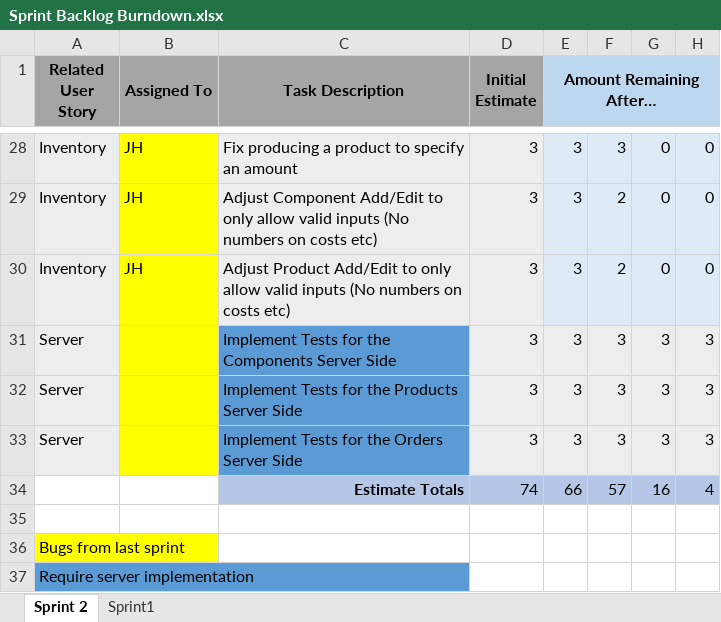
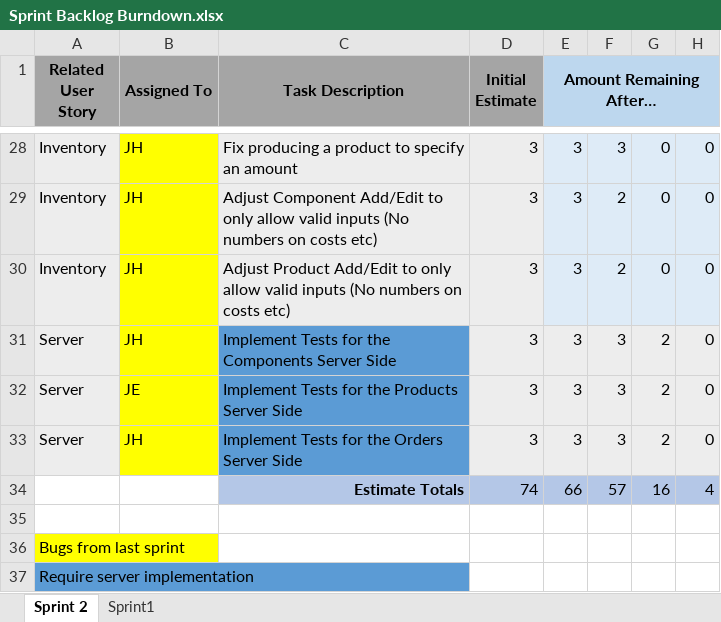
Before and after one commit to UWGDreamTeam/SE2Project, an Excel workbook: documentation/Sprint Backlog Burndown.xlsx, sheet Sprint 2, drawn as a sheet; only a part is shown, gaps mark what is left out; values as stored, in another font and other column widths than the file's, no borders; charts and pictures not drawn; the diff names each change by its address in the sheet, - before the commit and + after, or states it on an @@ line.

Commit message:
Updated Sprint Backlog
1) Updated the Sprint Backlog to reflect my most recent PR

```diff
--- a/documentation/Sprint Backlog Burndown.xlsx (sheet Sprint 2)
+++ b/documentation/Sprint Backlog Burndown.xlsx (sheet Sprint 2)
-B31 (Assigned To): (empty)
+B31 (Assigned To): JH
-G31:G33: 3
+G31:G33: 2
-H31:H33: 3
+H31:H33: 0
-B32 (Assigned To): (empty)
+B32 (Assigned To): JE
-B33 (Assigned To): (empty)
+B33 (Assigned To): JH
```
